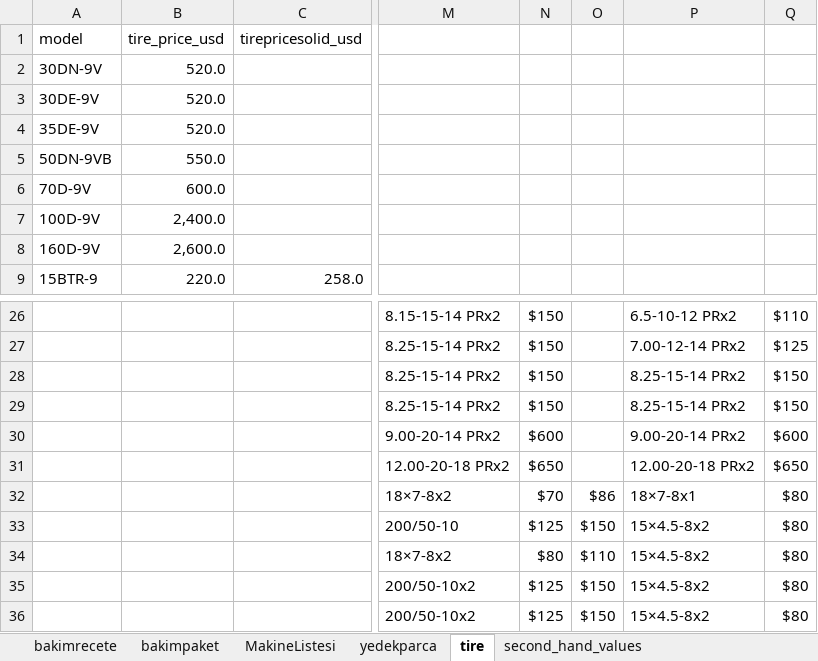
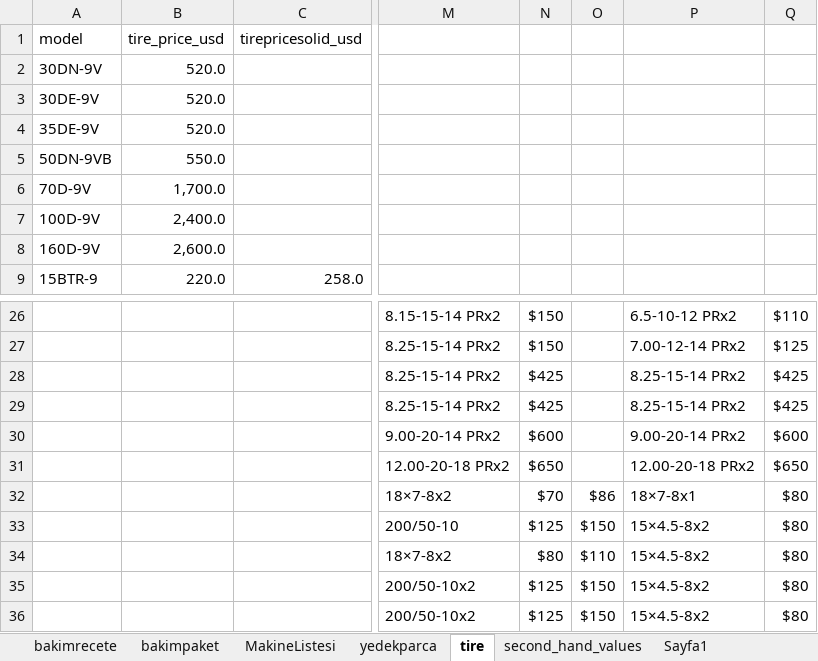
Before and after one commit to sucdallar-wq/Hyundai-rental-, an Excel workbook: bakimrecete.xlsx, sheet tire, drawn as a sheet; only a part is shown, gaps mark what is left out; values as stored, in another font and other column widths than the file's, no borders; the diff names each change by its address in the sheet, - before the commit and + after, or states it on an @@ line.

```diff
--- a/bakimrecete.xlsx (sheet tire)
+++ b/bakimrecete.xlsx (sheet tire)
+sheet tab: Sayfa1
-B6: 600.0
+B6: 1,700.0
-N28:N29: $150
+N28:N29: $425
-Q28:Q29: $150
+Q28:Q29: $425
```
Also changed, not shown: sheet bakimrecete, sheet yedekparca, sheet bakimpaket, formulas that keep their value, hidden cells.
